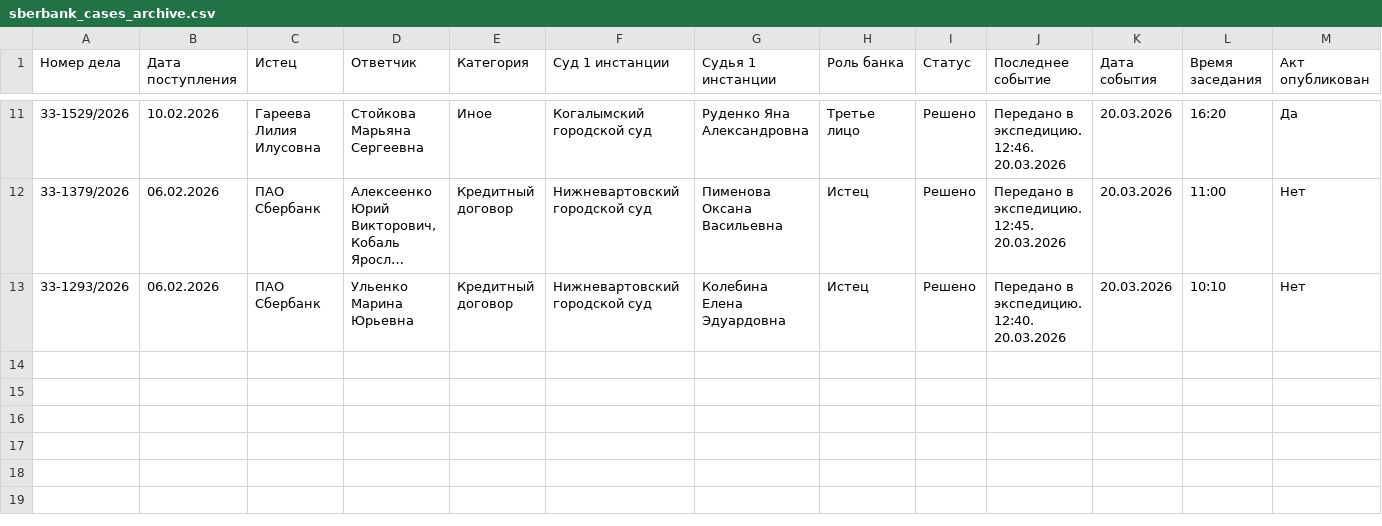
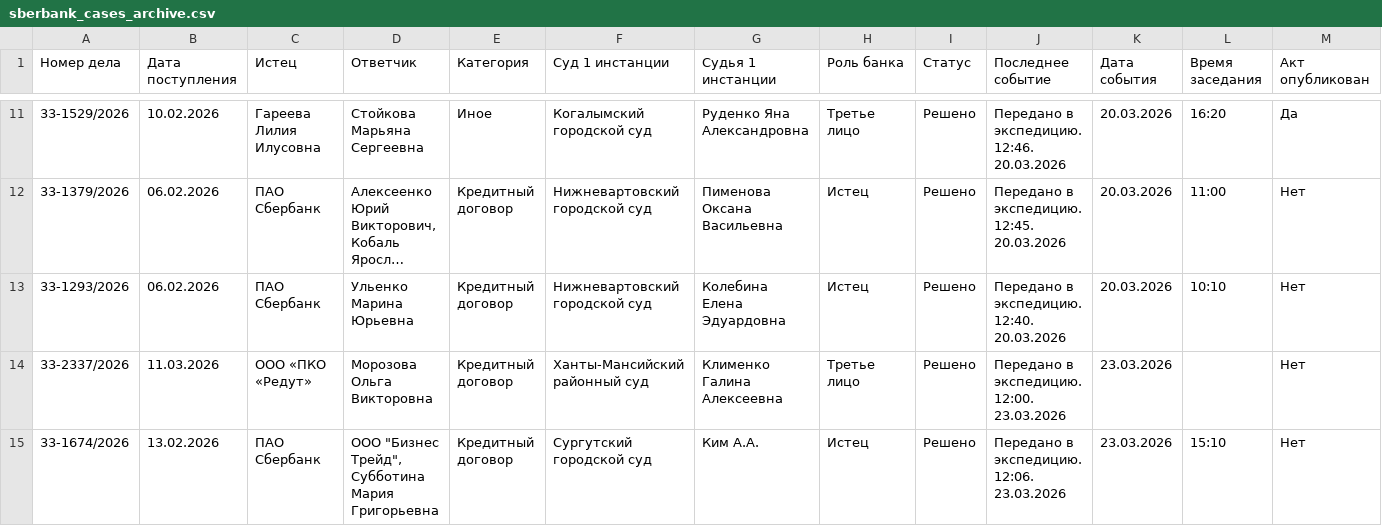
Before and after one commit to SelivanovAS/dashboard, a CSV file: data/sberbank_cases_archive.csv, drawn as a sheet; only a part is shown, gaps mark what is left out; long unchanged cells end in …; rows hold the shown columns only; the diff names each change by its address in the sheet, - before the commit and + after, or states it on an @@ line.

```diff
--- a/data/sberbank_cases_archive.csv
+++ b/data/sberbank_cases_archive.csv
+row 14: 33-2337/2026 | 11.03.2026 | ООО «ПКО «Редут» | Морозова Ольга Викторовна | Кредитный договор | Ханты-Мансийский районный суд | Клименко Галина Алексеевна | Третье лицо | Решено | Передано в экспедицию. 12:00. 23.03.2026 | 23.03.2026 |  | Нет
+row 15: 33-1674/2026 | 13.02.2026 | ПАО Сбербанк | ООО "Бизнес Трейд", Субботина Мария Григорьевна | Кредитный договор | Сургутский городской суд | Ким А.А. | Истец | Решено | Передано в экспедицию. 12:06. 23.03.2026 | 23.03.2026 | 15:10 | Нет
```
Also changed, not shown: data/sberbank_cases.csv, 3 other files.
